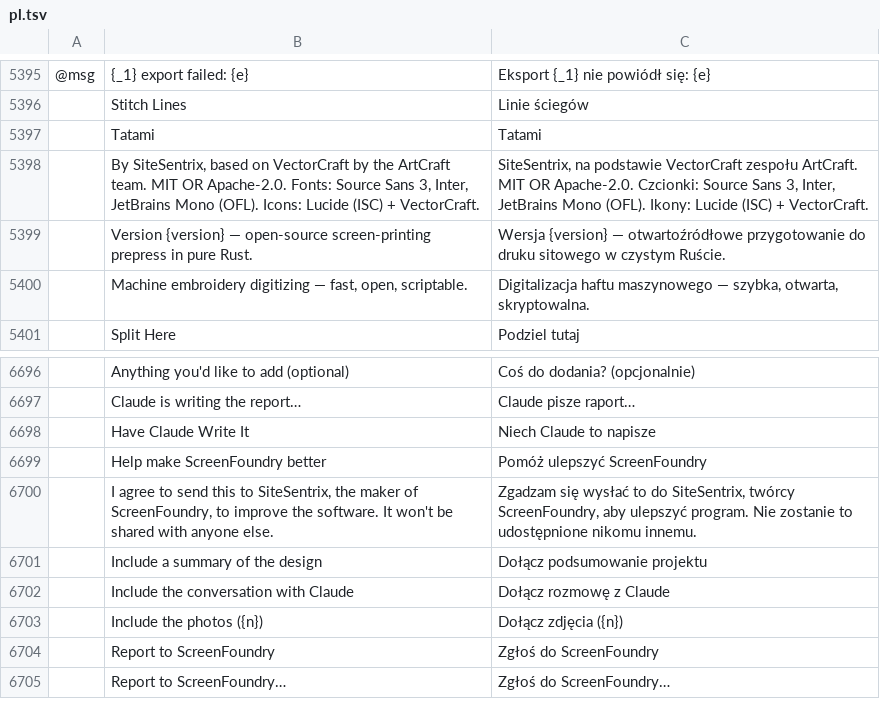
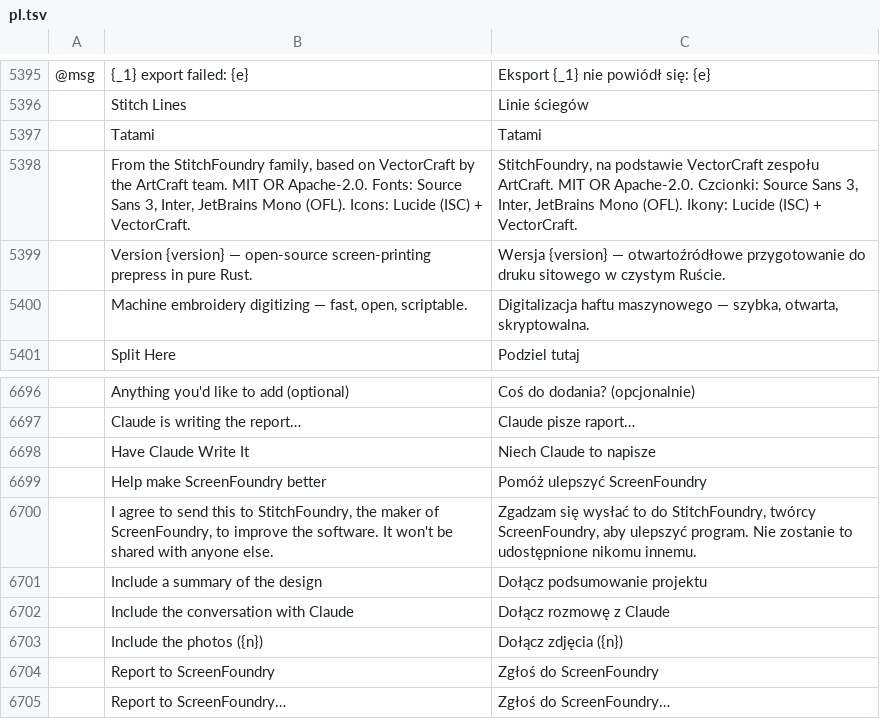
Before and after one commit to StitchFoundry/screenfoundry, a TSV file: crates/ui-egui/src/i18n/pl.tsv, drawn as a sheet; only a part is shown, gaps mark what is left out; the diff names each change by its address in the sheet, - before the commit and + after, or states it on an @@ line.

```diff
--- a/crates/ui-egui/src/i18n/pl.tsv
+++ b/crates/ui-egui/src/i18n/pl.tsv
-B5398: By SiteSentrix, based on…
+B5398: From the StitchFoundry family, based on…
-C5398: SiteSentrix, na podstawie…
+C5398: StitchFoundry, na podstawie…
-B6700: …this to SiteSentrix, the maker…
+B6700: …this to StitchFoundry, the maker…
-C6700: …to do SiteSentrix, twórcy ScreenFoundry,…
+C6700: …to do StitchFoundry, twórcy ScreenFoundry,…
```
Also changed, not shown: crates/ui-egui/src/i18n/fr.tsv, crates/ui-egui/src/i18n/hu.tsv, 27 other files.
